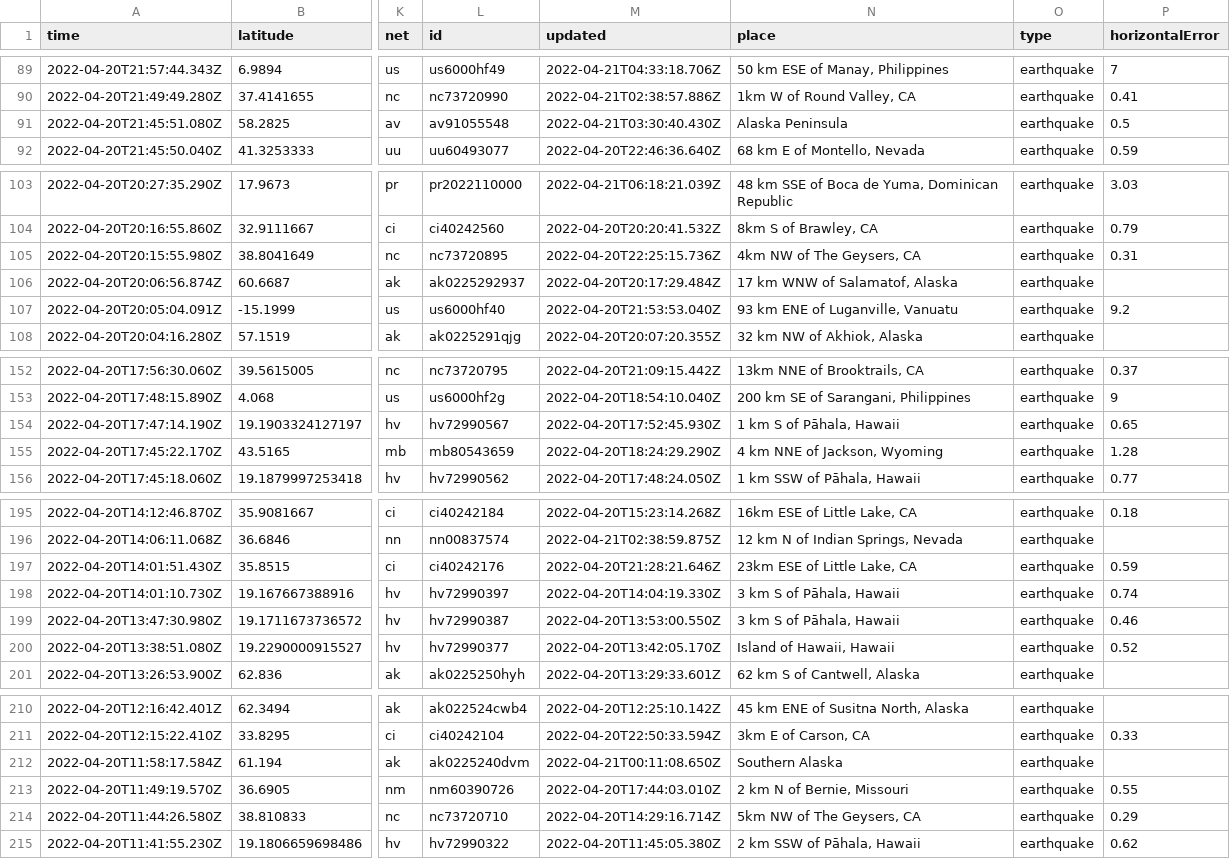
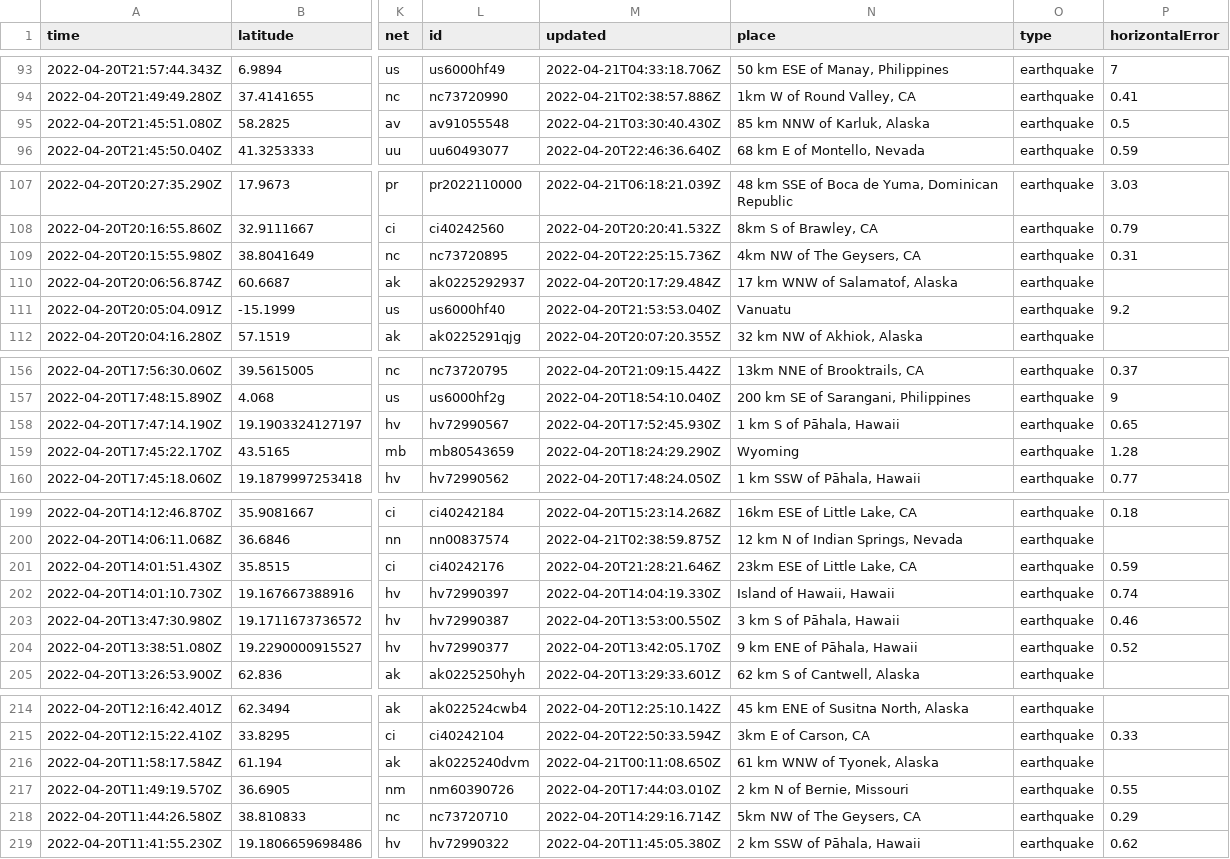
Before and after one commit to layurs/nicar22-githubaction, a CSV file: usgs_current.csv, drawn as a sheet; only a part is shown, gaps mark what is left out; addresses are those after the commit; the diff covers the shown part only; the diff names each change by its address in the sheet, - before the commit and + after, or states it on an @@ line.

```diff
--- a/usgs_current.csv
+++ b/usgs_current.csv
-N95 (place): Alaska Peninsula
+N95 (place): 85 km NNW of Karluk, Alaska
-N111 (place): 93 km ENE of Luganville, Vanuatu
+N111 (place): Vanuatu
-N159 (place): 4 km NNE of Jackson, Wyoming
+N159 (place): Wyoming
-N202 (place): 3 km S of Pāhala, Hawaii
+N202 (place): Island of Hawaii, Hawaii
-N204 (place): Island of Hawaii, Hawaii
+N204 (place): 9 km ENE of Pāhala, Hawaii
-N216 (place): Southern Alaska
+N216 (place): 61 km WNW of Tyonek, Alaska
```
Also changed, not shown: 4 added rows, 3 removed rows and 4 edited cells elsewhere in this file, 1 other file.
